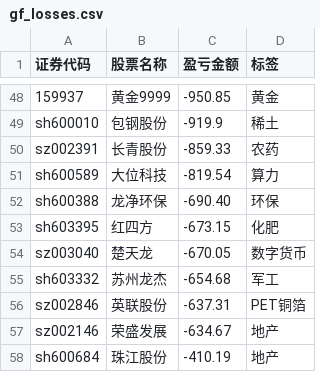
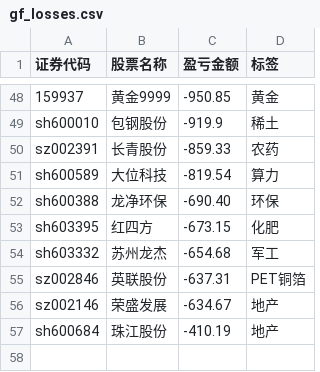
Before and after one commit to gniqizeuy/gniqizeuy.github.io, a CSV file: assets/data/gf_losses.csv, drawn as a sheet; only a part is shown, gaps mark what is left out.

```diff
--- a/assets/data/gf_losses.csv
+++ b/assets/data/gf_losses.csv
@@ -53,3 +53,2 @@ sh600388,龙净环保,-690.40,环保
 sh603395,红四方,-673.15,化肥
-sz003040,楚天龙,-670.05,数字货币
 sh603332,苏州龙杰,-654.68,军工
```
Also changed, not shown: 1 other file.
